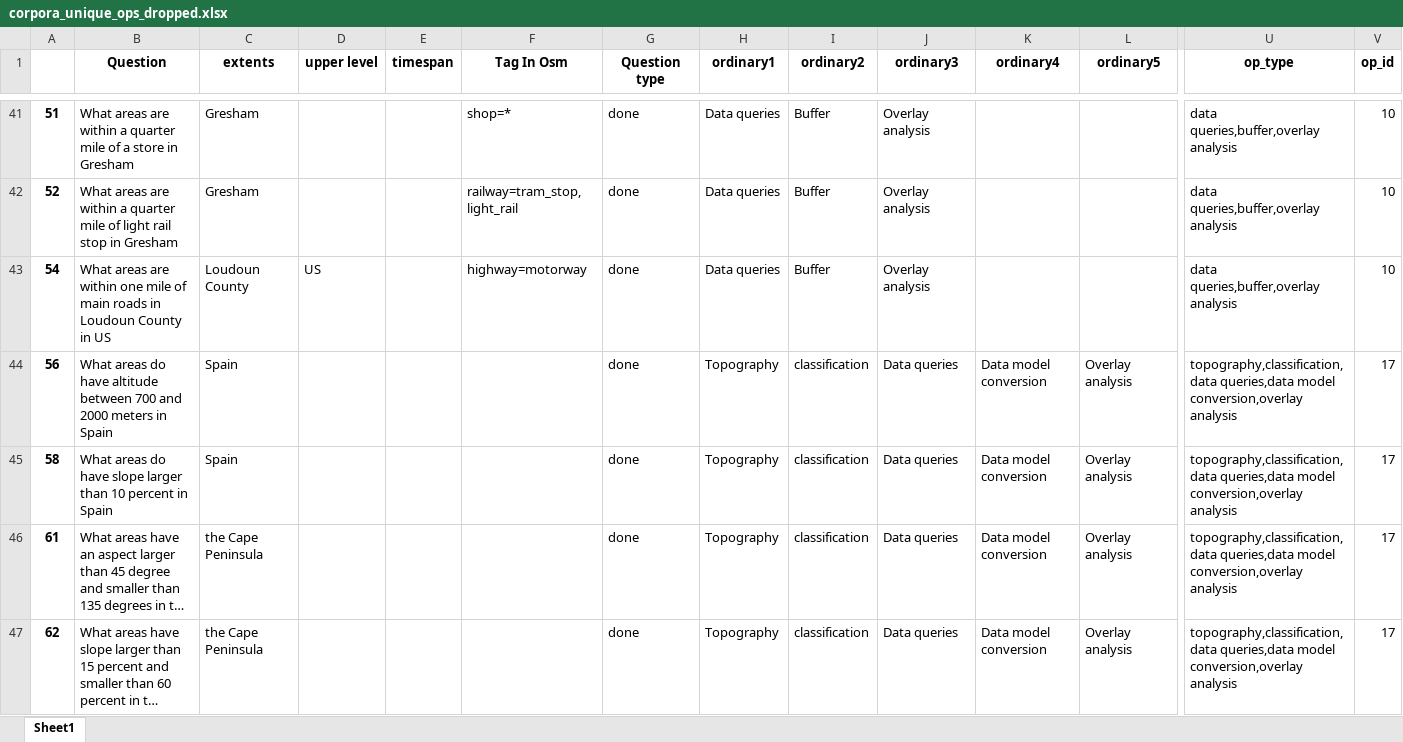
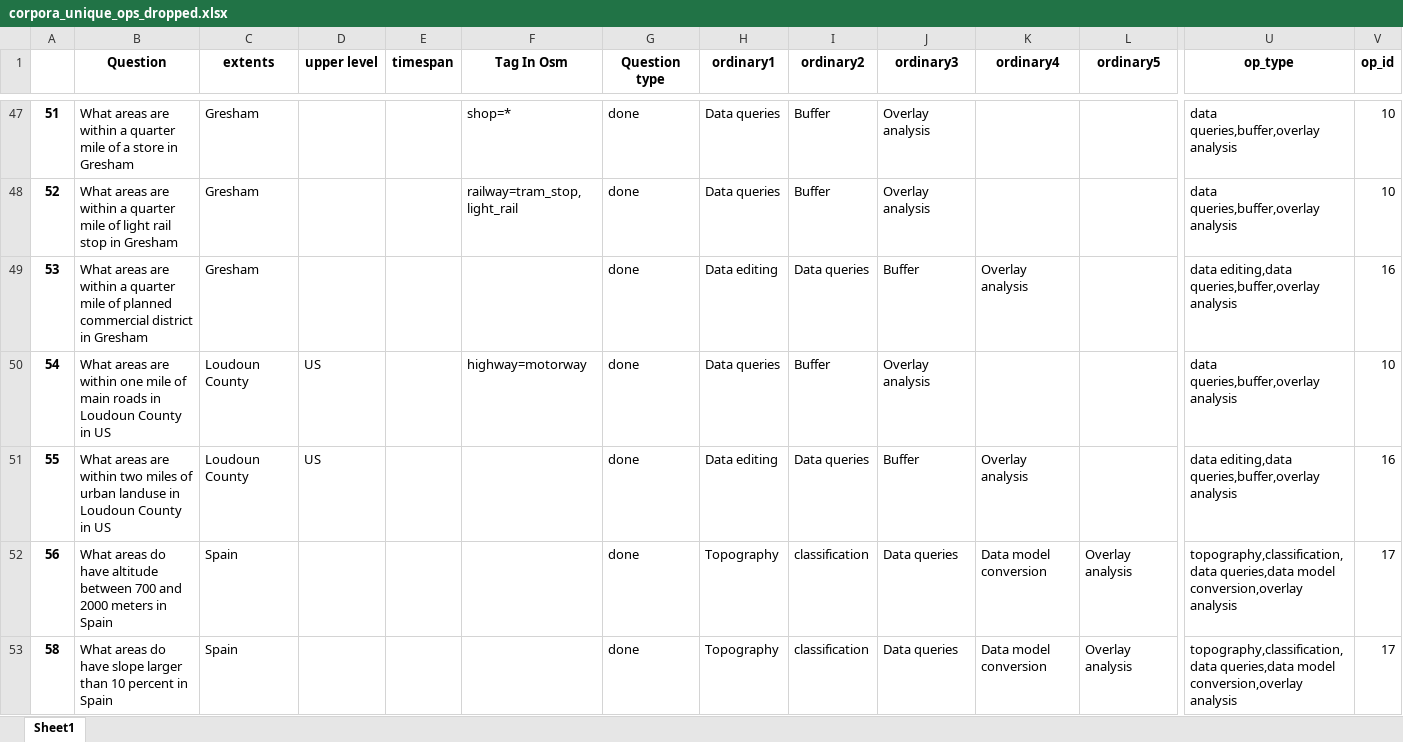
Before and after one commit to Chaeguevara/Text2Geo-flow, an Excel workbook: textToOps/data/processed/corpora_unique_ops_dropped.xlsx, sheet Sheet1, drawn as a sheet; only a part is shown, gaps mark what is left out; the shorter side is filled out with more unchanged rows; long unchanged cells end in …; values as stored, in another font and other column widths than the file's, no borders; rows hold the shown columns only; the diff covers the shown part only; the diff names each change by its address in the sheet, - before the commit and + after, or states it on an @@ line.

Commit message:
Change sample size
Operation that has at least 2 data

```diff
--- a/textToOps/data/processed/corpora_unique_ops_dropped.xlsx (sheet Sheet1)
+++ b/textToOps/data/processed/corpora_unique_ops_dropped.xlsx (sheet Sheet1)
+row 49: 53 | What areas are within a quarter mile of planned commercial district in Gresham | Gresham |  |  |  | done | Data editing | Data queries | Buffer | Overlay analysis |  | data editing,data queries,buffer,overlay analysis | 16
+row 51: 55 | What areas are within two miles of urban landuse in Loudoun County in US | Loudoun County | US |  |  | done | Data editing | Data queries | Buffer | Overlay analysis |  | data editing,data queries,buffer,overlay analysis | 16
```
Also changed, not shown: 21 added rows elsewhere in this sheet, textToOps/data/processed/corpora_w_op_type.xlsx, textToOps/data/raw/op_type.xlsx, 3 other files.
